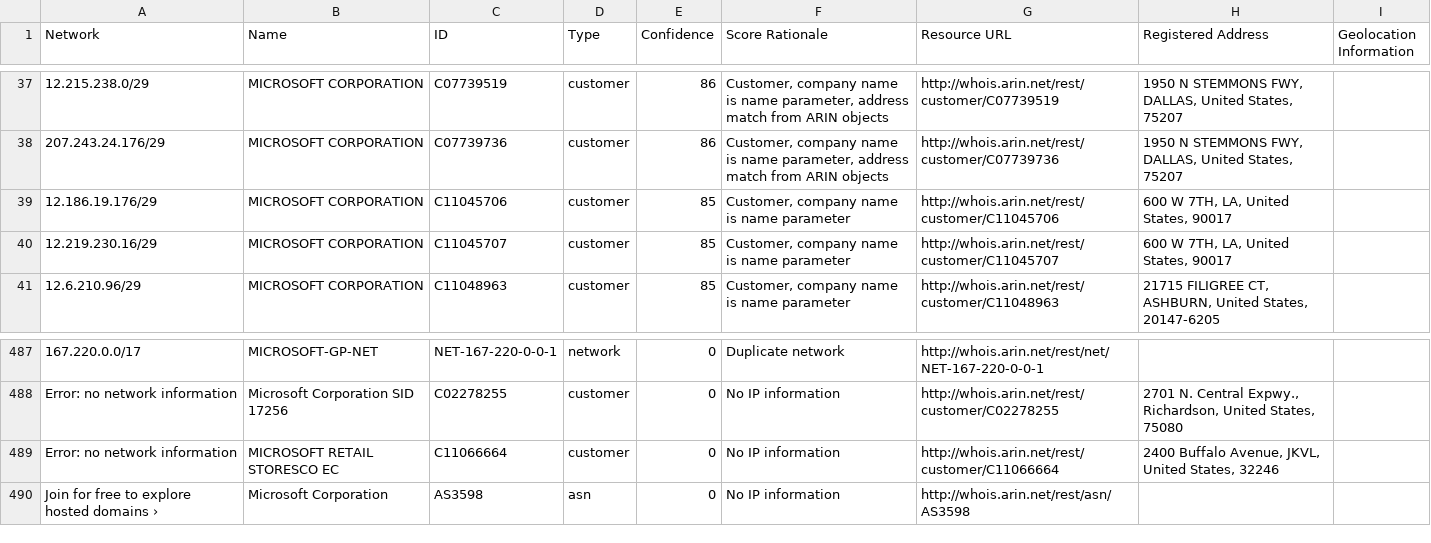
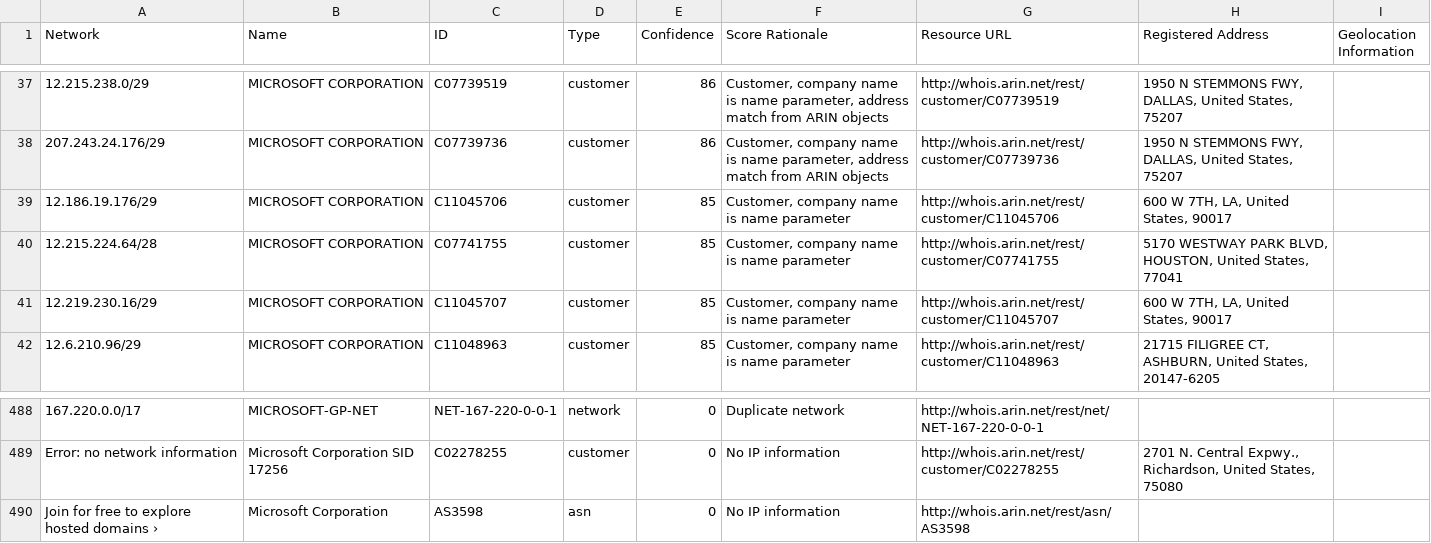
Before and after one commit to venkataramanab/NetblockTool, a CSV file: data/Microsoft.csv, drawn as a sheet; only a part is shown, gaps mark what is left out; removed rows and columns are numbered as before the commit, all else as after; the diff names each change by its address in the sheet, - before the commit and + after, or states it on an @@ line.

```diff
--- a/data/Microsoft.csv
+++ b/data/Microsoft.csv
+row 40: 12.215.224.64/28 | MICROSOFT CORPORATION | C07741755 | customer | 85 | Customer, company name is name parameter | http://whois.arin.net/rest/customer/C07741755 | 5170 WESTWAY PARK BLVD, HOUSTON, United States, 77041
-row 489: Error: no network information | MICROSOFT RETAIL STORESCO EC | C11066664 | customer | 0 | No IP information | http://whois.arin.net/rest/customer/C11066664 | 2400 Buffalo Avenue, JKVL, United States, 32246
```
Also changed, not shown: data/Facebook.csv.
